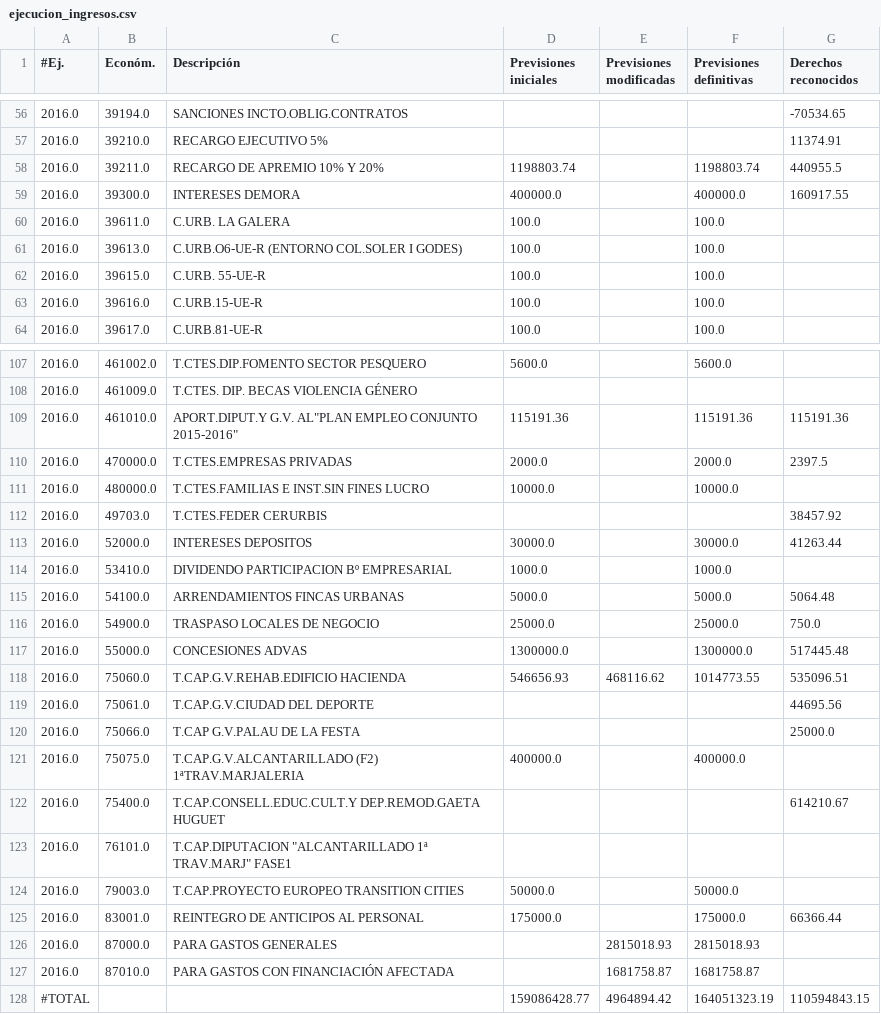
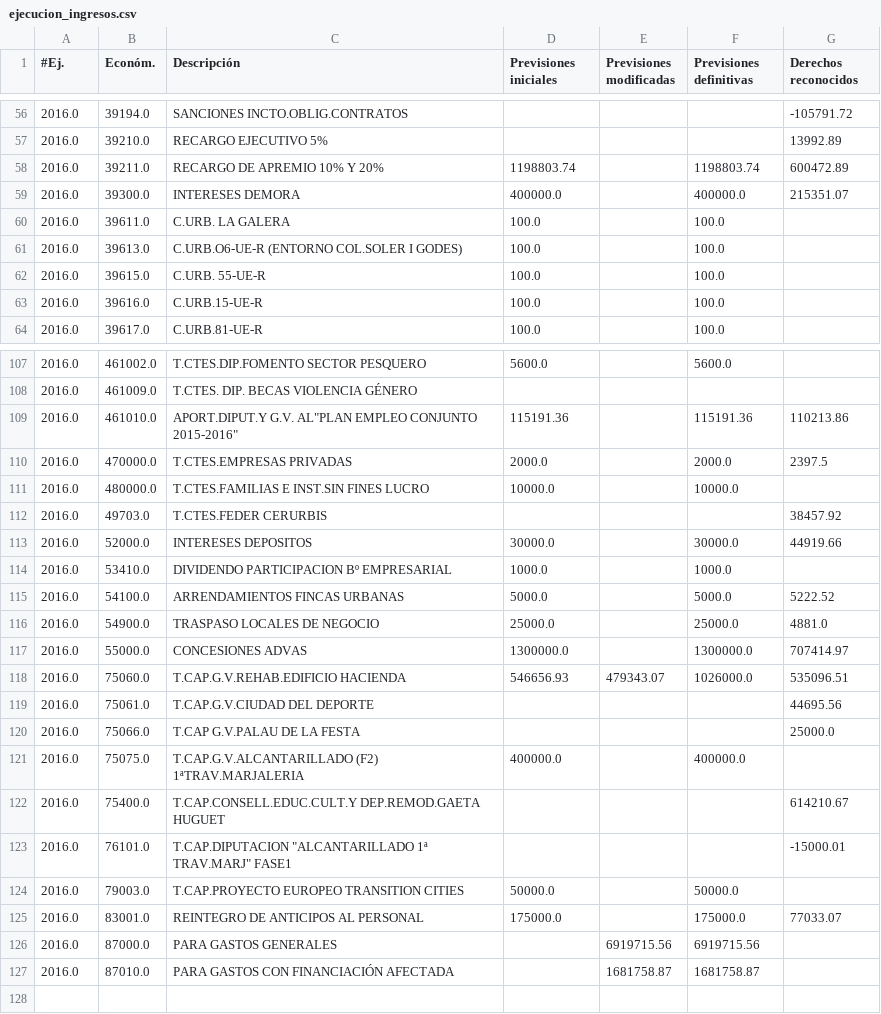
Before and after one commit to civio/presupuesto-castellon, a CSV file: data/es/municipio/2016/ejecucion_ingresos.csv, drawn as a sheet; only a part is shown, gaps mark what is left out; the diff covers the shown part only.

```diff
--- a/data/es/municipio/2016/ejecucion_ingresos.csv
+++ b/data/es/municipio/2016/ejecucion_ingresos.csv
@@ -56,5 +56,5 @@
-2016.0,39194.0,SANCIONES INCTO.OBLIG.CONTRATOS,,,,-70534.65
-2016.0,39210.0,RECARGO EJECUTIVO 5%,,,,11374.91
-2016.0,39211.0,RECARGO DE APREMIO  10% Y 20%,1198803.74,,1198803.74,440955.5
-2016.0,39300.0,INTERESES DEMORA,400000.0,,400000.0,160917.55
+2016.0,39194.0,SANCIONES INCTO.OBLIG.CONTRATOS,,,,-105791.72
+2016.0,39210.0,RECARGO EJECUTIVO 5%,,,,13992.89
+2016.0,39211.0,RECARGO DE APREMIO  10% Y 20%,1198803.74,,1198803.74,600472.89
+2016.0,39300.0,INTERESES DEMORA,400000.0,,400000.0,215351.07
 2016.0,39611.0,C.URB. LA GALERA,100.0,,100.0,
@@ -108,3 +108,3 @@
 2016.0,461009.0,T.CTES. DIP. BECAS VIOLENCIA GÉNERO,,,,
-2016.0,461010.0,"APORT.DIPUT.Y G.V. AL""PLAN EMPLEO CONJUNTO 2015-2016""",115191.36,,115191.36,115191.36
+2016.0,461010.0,"APORT.DIPUT.Y G.V. AL""PLAN EMPLEO CONJUNTO 2015-2016""",115191.36,,115191.36,110213.86
 2016.0,470000.0,T.CTES.EMPRESAS PRIVADAS,2000.0,,2000.0,2397.5
@@ -112,8 +112,8 @@
 2016.0,49703.0,T.CTES.FEDER CERURBIS,,,,38457.92
-2016.0,52000.0,INTERESES DEPOSITOS,30000.0,,30000.0,41263.44
+2016.0,52000.0,INTERESES DEPOSITOS,30000.0,,30000.0,44919.66
 2016.0,53410.0,DIVIDENDO PARTICIPACION Bº EMPRESARIAL,1000.0,,1000.0,
-2016.0,54100.0,ARRENDAMIENTOS FINCAS URBANAS,5000.0,,5000.0,5064.48
-2016.0,54900.0,TRASPASO LOCALES DE NEGOCIO,25000.0,,25000.0,750.0
-2016.0,55000.0,CONCESIONES ADVAS,1300000.0,,1300000.0,517445.48
-2016.0,75060.0,T.CAP.G.V.REHAB.EDIFICIO HACIENDA,546656.93,468116.62,1014773.55,535096.51
+2016.0,54100.0,ARRENDAMIENTOS FINCAS URBANAS,5000.0,,5000.0,5222.52
+2016.0,54900.0,TRASPASO LOCALES DE NEGOCIO,25000.0,,25000.0,4881.0
+2016.0,55000.0,CONCESIONES ADVAS,1300000.0,,1300000.0,707414.97
+2016.0,75060.0,T.CAP.G.V.REHAB.EDIFICIO HACIENDA,546656.93,479343.07,1026000.0,535096.51
 2016.0,75061.0,T.CAP.G.V.CIUDAD DEL DEPORTE,,,,44695.56
@@ -122,7 +122,6 @@
 2016.0,75400.0,T.CAP.CONSELL.EDUC.CULT.Y DEP.REMOD.GAETA HUGUET,,,,614210.67
-2016.0,76101.0,"T.CAP.DIPUTACION ""ALCANTARILLADO 1ª TRAV.MARJ"" FASE1",,,,
+2016.0,76101.0,"T.CAP.DIPUTACION ""ALCANTARILLADO 1ª TRAV.MARJ"" FASE1",,,,-15000.01
 2016.0,79003.0,T.CAP.PROYECTO EUROPEO TRANSITION CITIES,50000.0,,50000.0,
-2016.0,83001.0,REINTEGRO DE ANTICIPOS AL PERSONAL,175000.0,,175000.0,66366.44
-2016.0,87000.0,PARA GASTOS GENERALES,,2815018.93,2815018.93,
+2016.0,83001.0,REINTEGRO DE ANTICIPOS AL PERSONAL,175000.0,,175000.0,77033.07
+2016.0,87000.0,PARA GASTOS GENERALES,,6919715.56,6919715.56,
 2016.0,87010.0,PARA GASTOS CON FINANCIACIÓN AFECTADA,,1681758.87,1681758.87,
-#TOTAL,,,159086428.77,4964894.42,164051323.19,110594843.15
```
Also changed, not shown: 64 edited cells elsewhere in this file, 4 other files.
